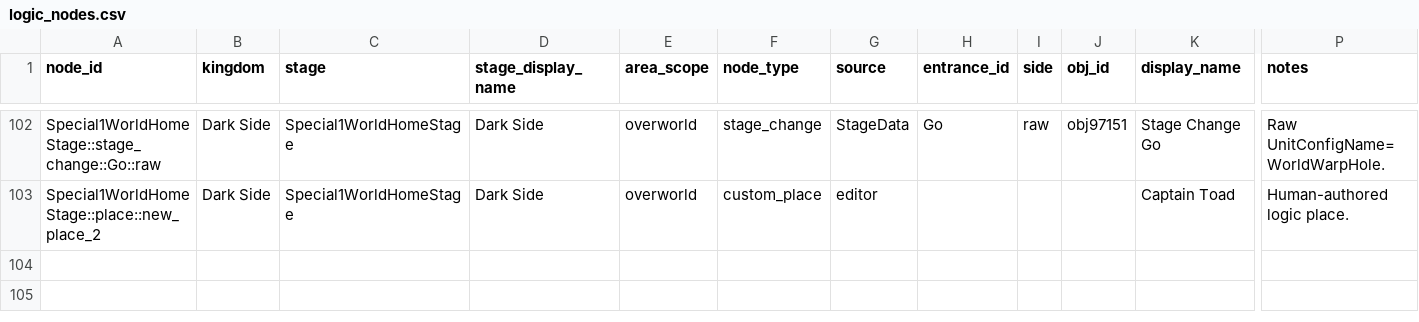
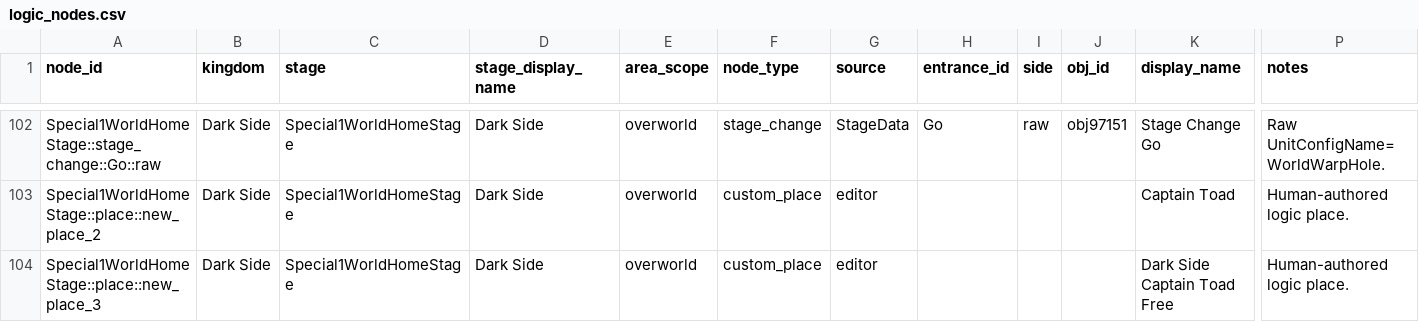
Before and after one commit to BaconFearMC/Odyssey-Logic-Viewer, a CSV file: logic/templates/by_kingdom/dark_side/logic_nodes.csv, drawn as a sheet; only a part is shown, gaps mark what is left out; rows hold the shown columns only; the diff names each change by its address in the sheet, - before the commit and + after, or states it on an @@ line.

```diff
--- a/logic/templates/by_kingdom/dark_side/logic_nodes.csv
+++ b/logic/templates/by_kingdom/dark_side/logic_nodes.csv
+row 104: Special1WorldHomeStage::place::new_place_3 | Dark Side | Special1WorldHomeStage | Dark Side | overworld | custom_place | editor |  |  |  | Dark Side Captain Toad Free | Human-authored logic place.
```
Also changed, not shown: logic/templates/by_kingdom/bowser_s_kingdom/moon_access.csv, logic/templates/by_kingdom/bowser_s_kingdom/route_edges.csv, 8 other files.
